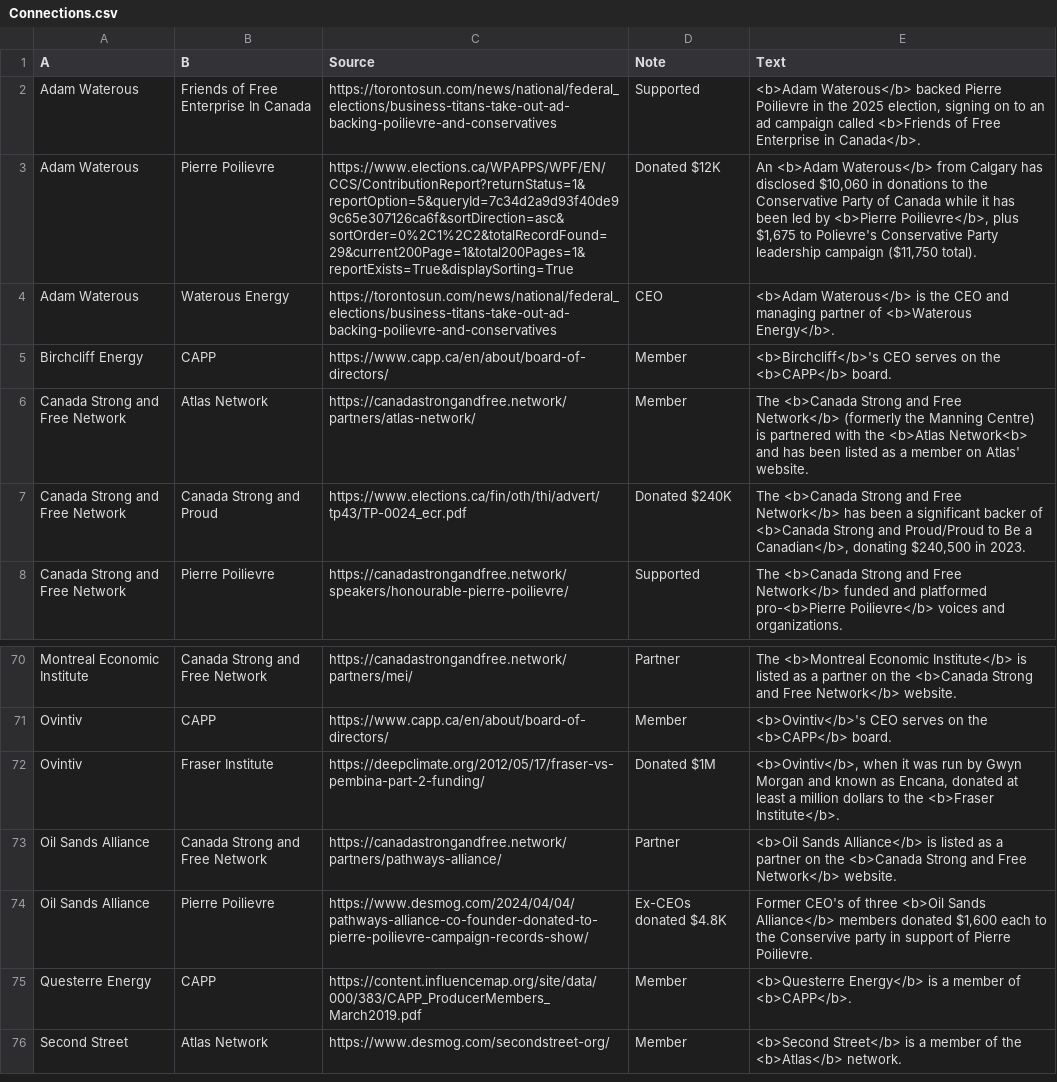
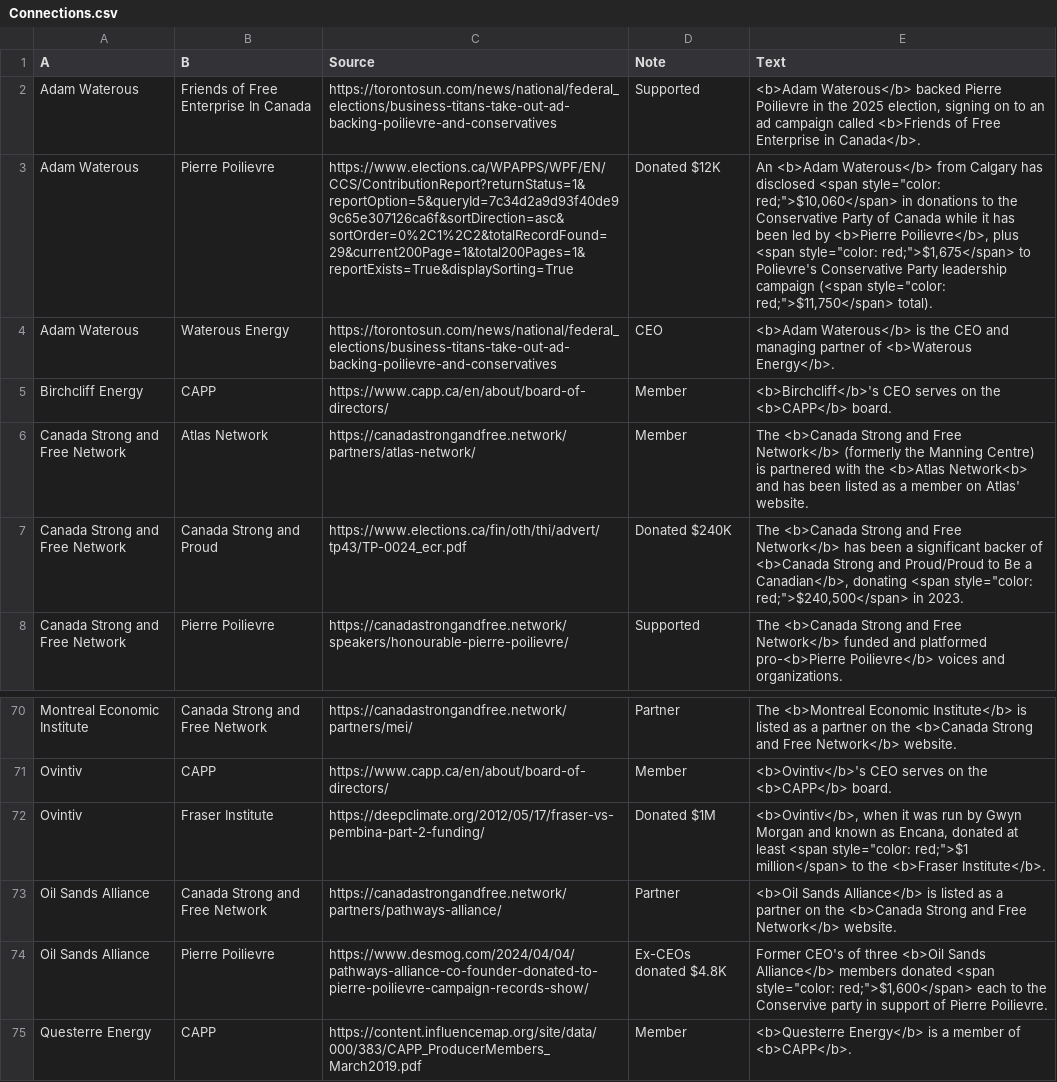
Before and after one commit to xStan89/Mapper2, a CSV file: data/Connections.csv, drawn as a sheet; only a part is shown, gaps mark what is left out; the shorter side is filled out with more unchanged rows; the diff covers the shown part only; the diff names each change by its address in the sheet, - before the commit and + after, or states it on an @@ line.

```diff
--- a/data/Connections.csv
+++ b/data/Connections.csv
-E3 (Text): …has disclosed $10,060 in donations to the Conservative Party of Canada while it has been led by <b>Pierre Poilievre</b>, plus $1,675 to Polievre's Conservative Party leadership campaign ($11,750 total).
+E3 (Text): …has disclosed <span style="color: red;">$10,060</span> in donations to the Conservative Party of Canada while it has been led by <b>Pierre Poilievre</b>, plus <span style="color: red;">$1,675</span> to Polievre's Conservative Party leadership campaign (<span style="color: red;">$11,750</span> total).
-E7 (Text): …Canadian</b>, donating $240,500 in 2023.
+E7 (Text): …Canadian</b>, donating <span style="color: red;">$240,500</span> in 2023.
-E72 (Text): …at least a million dollars to the…
+E72 (Text): …at least <span style="color: red;">$1 million</span> to the…
-E74 (Text): …members donated $1,600 each to…
+E74 (Text): …members donated <span style="color: red;">$1,600</span> each to…
```
Also changed, not shown: 17 edited cells elsewhere in this file.
